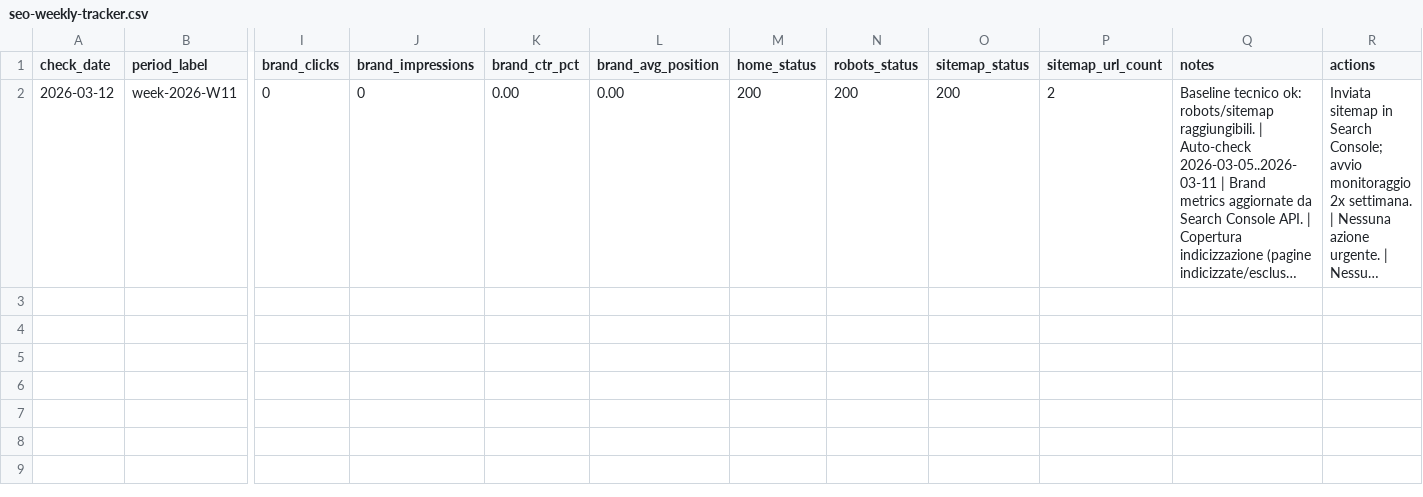
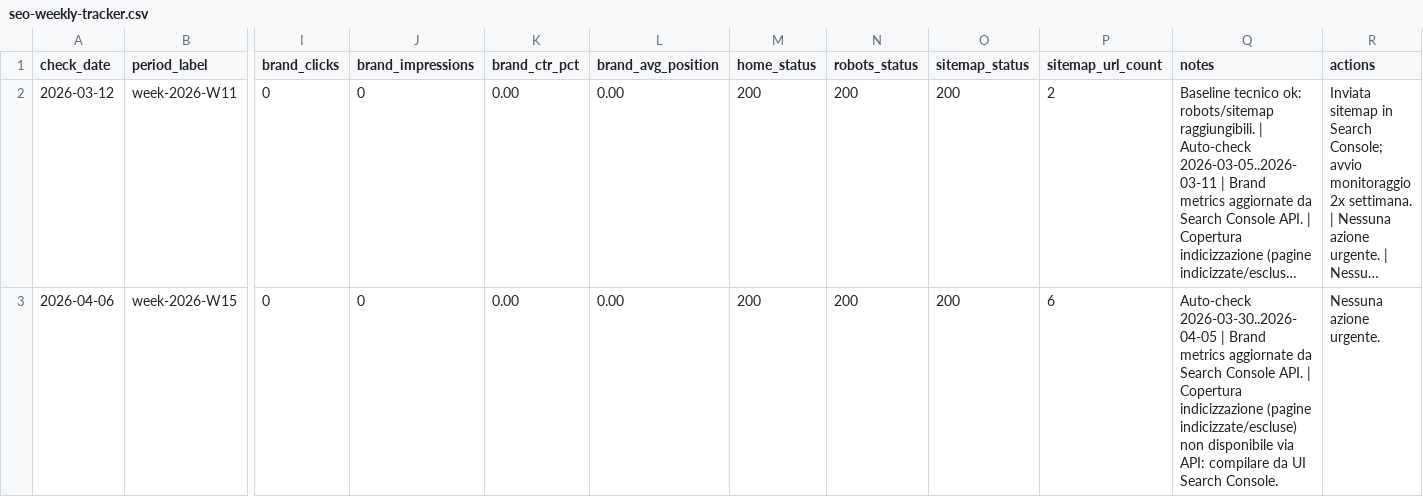
Before and after one commit to simoneval56-oss/guestbook, a CSV file: ops/seo/seo-weekly-tracker.csv, drawn as a sheet; only a part is shown, gaps mark what is left out; long unchanged cells end in …; rows hold the shown columns only; the diff names each change by its address in the sheet, - before the commit and + after, or states it on an @@ line.

```diff
--- a/ops/seo/seo-weekly-tracker.csv
+++ b/ops/seo/seo-weekly-tracker.csv
+row 3: 2026-04-06 | week-2026-W15 | 0 | 0 | 0.00 | 0.00 | 200 | 200 | 200 | 6 | Auto-check 2026-03-30..2026-04-05 | Brand metrics aggiornate da Search Console API. | Copertura indicizzazione (pagine indicizzate/escluse) non disponibile via API: compilare da UI Search Console. | Nessuna azione urgente.
```
